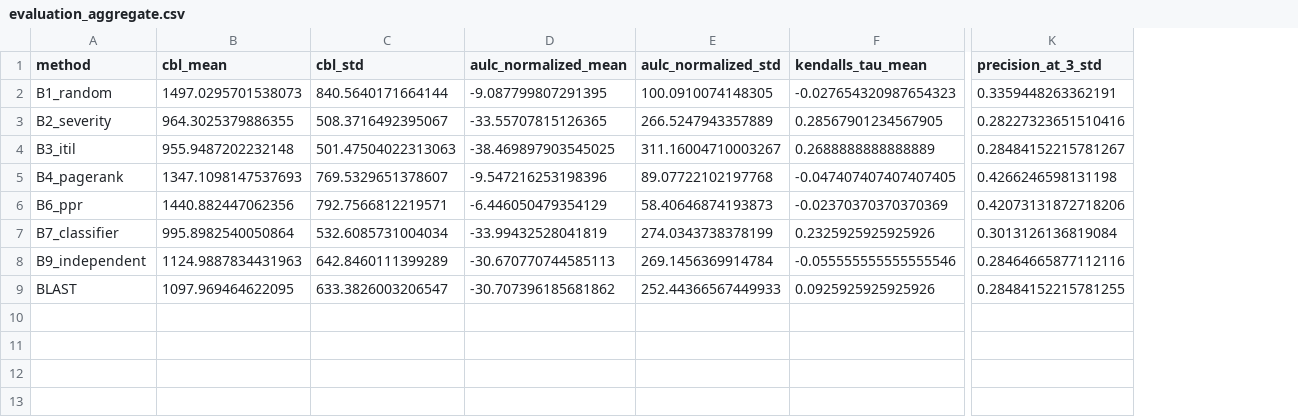
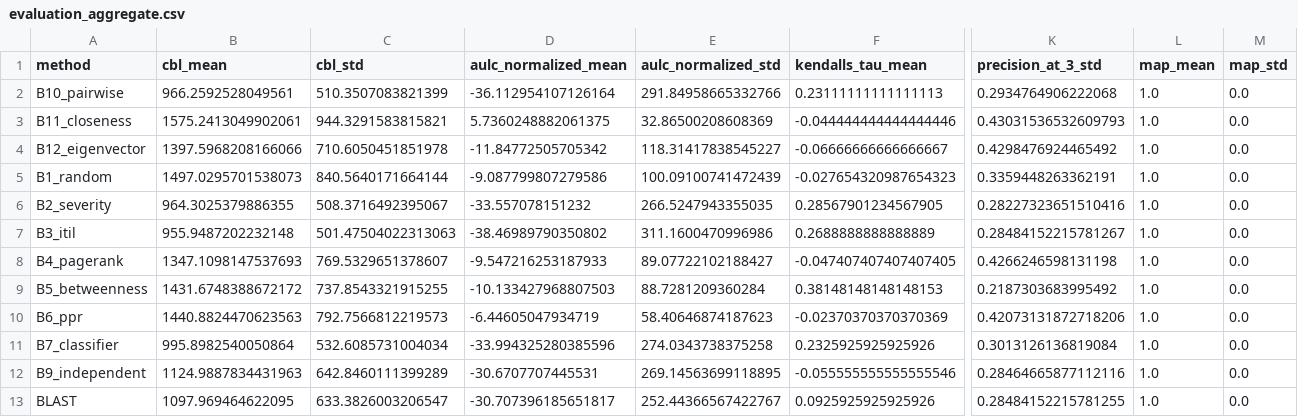
Before and after one commit to Tanmay268/BLAST, a CSV file: results/data/evaluation_aggregate.csv, drawn as a sheet; only a part is shown, gaps mark what is left out; addresses are those after the commit; rows hold the shown columns only; the diff names each change by its address in the sheet, - before the commit and + after, or states it on an @@ line.

```diff
--- a/results/data/evaluation_aggregate.csv
+++ b/results/data/evaluation_aggregate.csv
+column L (map_mean), rows 5-8: all 1.0; rows 10-13: all 1.0
+column M (map_std), rows 5-8: all 0.0; rows 10-13: all 0.0
+row 2: B10_pairwise | 966.2592528049561 | 510.3507083821399 | -36.112954107126164 | 291.84958665332766 | 0.23111111111111113 | 0.2934764906222068 | 1.0 | 0.0
+row 3: B11_closeness | 1575.2413049902061 | 944.3291583815821 | 5.7360248882061375 | 32.86500208608369 | -0.044444444444444446 | 0.43031536532609793 | 1.0 | 0.0
+row 4: B12_eigenvector | 1397.5968208166066 | 710.6050451851978 | -11.84772505705342 | 118.31417838545227 | -0.06666666666666667 | 0.4298476924465492 | 1.0 | 0.0
-D5 (aulc_normalized_mean): -9.087799807291395
+D5 (aulc_normalized_mean): -9.087799807279586
-E5 (aulc_normalized_std): 100.0910074148305
+E5 (aulc_normalized_std): 100.09100741472439
-D6 (aulc_normalized_mean): -33.55707815126365
+D6 (aulc_normalized_mean): -33.557078151232
-E6 (aulc_normalized_std): 266.5247943357889
+E6 (aulc_normalized_std): 266.5247943355035
-D7 (aulc_normalized_mean): -38.469897903545025
+D7 (aulc_normalized_mean): -38.46989790350802
-E7 (aulc_normalized_std): 311.16004710003267
+E7 (aulc_normalized_std): 311.1600470996986
-D8 (aulc_normalized_mean): -9.547216253198396
+D8 (aulc_normalized_mean): -9.547216253187933
-E8 (aulc_normalized_std): 89.07722102197768
+E8 (aulc_normalized_std): 89.07722102188427
+row 9: B5_betweenness | 1431.6748388672172 | 737.8543321915255 | -10.133427968807503 | 88.7281209360284 | 0.38148148148148153 | 0.2187303683995492 | 1.0 | 0.0
-B10 (cbl_mean): 1440.882447062356
+B10 (cbl_mean): 1440.8824470623563
-C10 (cbl_std): 792.7566812219571
+C10 (cbl_std): 792.7566812219573
-D10 (aulc_normalized_mean): -6.446050479354129
+D10 (aulc_normalized_mean): -6.44605047934719
-E10 (aulc_normalized_std): 58.40646874193873
+E10 (aulc_normalized_std): 58.40646874187623
-D11 (aulc_normalized_mean): -33.99432528041819
+D11 (aulc_normalized_mean): -33.994325280385596
-E11 (aulc_normalized_std): 274.0343738378199
+E11 (aulc_normalized_std): 274.0343738375258
-D12 (aulc_normalized_mean): -30.670770744585113
+D12 (aulc_normalized_mean): -30.6707707445531
-E12 (aulc_normalized_std): 269.1456369914784
+E12 (aulc_normalized_std): 269.14563699118895
-D13 (aulc_normalized_mean): -30.707396185681862
+D13 (aulc_normalized_mean): -30.707396185651817
-E13 (aulc_normalized_std): 252.44366567449933
+E13 (aulc_normalized_std): 252.44366567422767
```
Also changed, not shown: results/data/evaluation_statistics.csv, 4 other files.
